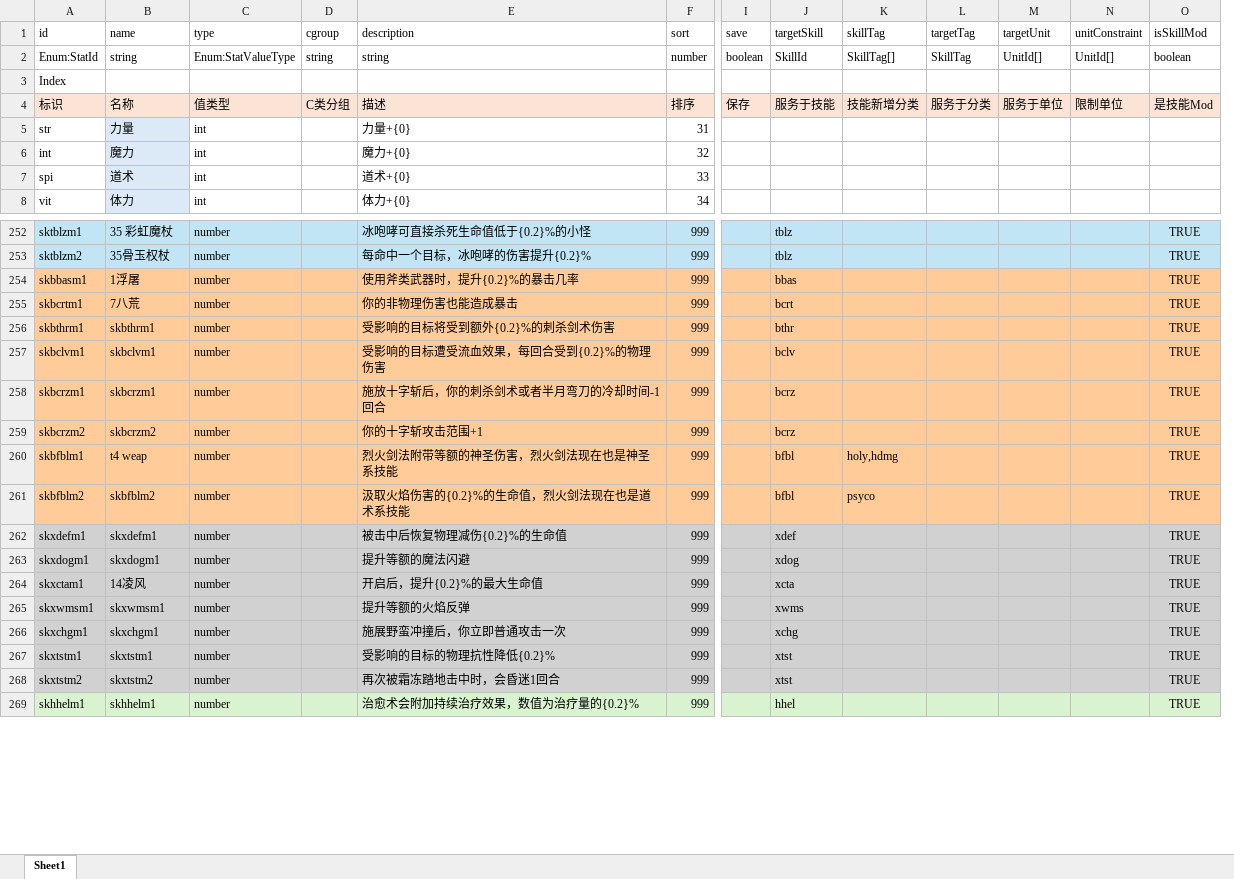
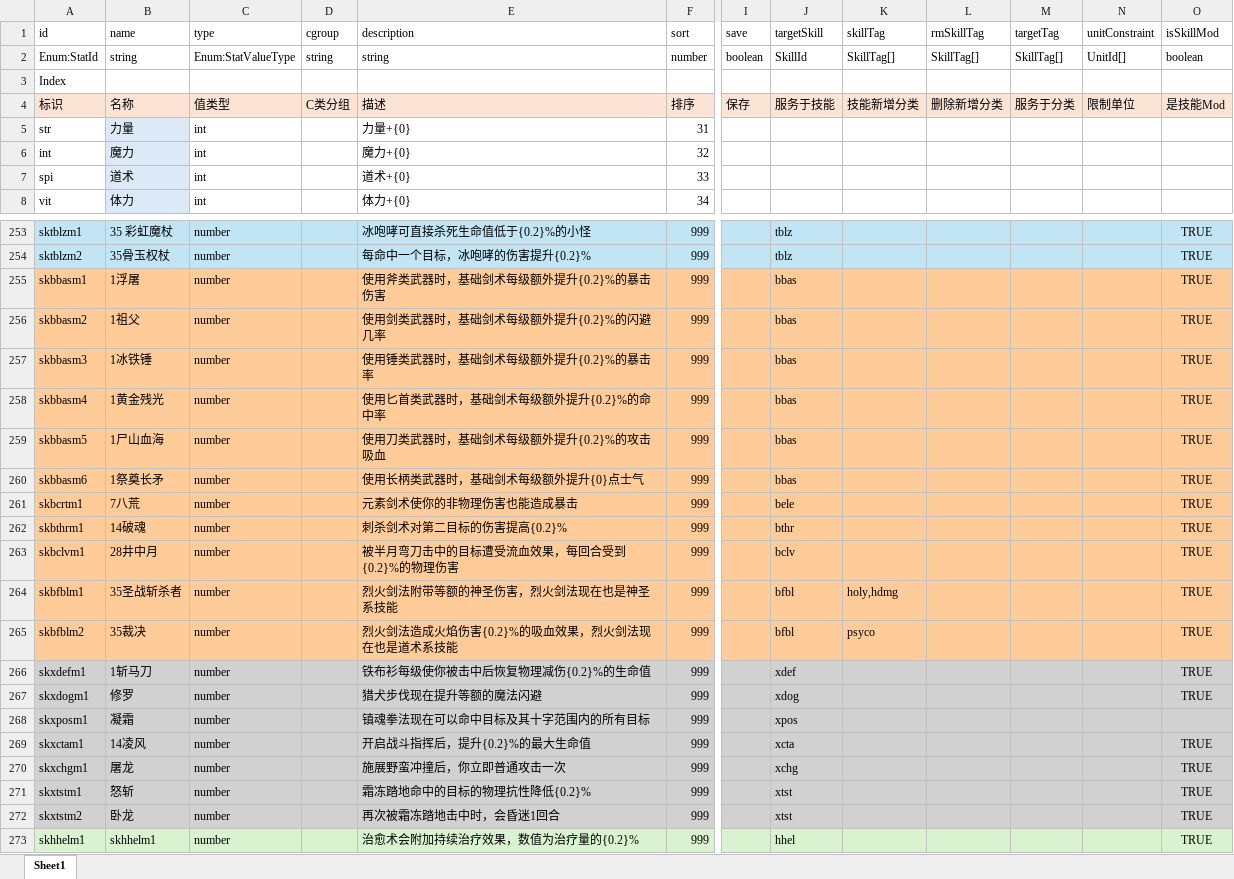
Before and after one commit to yatyricky/gvbasic-mir-remaster, an Excel workbook: configs/Stat.xlsx, sheet Sheet1, drawn as a sheet; only a part is shown, gaps mark what is left out; values as stored, in another font and other column widths than the file's, no borders; conditional formats not drawn; removed rows and columns are numbered as before the commit, all else as after; rows hold the shown columns only; the diff covers the shown part only; the diff names each change by its address in the sheet, - before the commit and + after, or states it on an @@ line.

```diff
--- a/configs/Stat.xlsx (sheet Sheet1)
+++ b/configs/Stat.xlsx (sheet Sheet1)
+column L (rmSkillTag), rows 2-4: SkillTag[] |  | 删除新增分类
-column M (targetUnit), rows 2-4: UnitId[] |  | 服务于单位
-M2 (targetTag): SkillTag
+M2 (targetTag): SkillTag[]
-E255 (description): 使用斧类武器时，提升{0.2}%的暴击几率
+E255 (description): 使用斧类武器时，基础剑术每级额外提升{0.2}%的暴击伤害
+row 256: skbbasm2 | 1祖父 | number |  | 使用剑类武器时，基础剑术每级额外提升{0.2}%的闪避几率 | 999 |  | bbas |  |  |  |  | TRUE
+row 257: skbbasm3 | 1冰铁锤 | number |  | 使用锤类武器时，基础剑术每级额外提升{0.2}%的暴击率 | 999 |  | bbas |  |  |  |  | TRUE
+row 258: skbbasm4 | 1黄金残光 | number |  | 使用匕首类武器时，基础剑术每级额外提升{0.2}%的命中率 | 999 |  | bbas |  |  |  |  | TRUE
+row 259: skbbasm5 | 1尸山血海 | number |  | 使用刀类武器时，基础剑术每级额外提升{0.2}%的攻击吸血 | 999 |  | bbas |  |  |  |  | TRUE
+row 260: skbbasm6 | 1祭奠长矛 | number |  | 使用长柄类武器时，基础剑术每级额外提升{0}点士气 | 999 |  | bbas |  |  |  |  | TRUE
-E261 (description): 你的非物理伤害也能造成暴击
+E261 (description): 元素剑术使你的非物理伤害也能造成暴击
-J261 (targetSkill): bcrt
+J261 (targetSkill): bele
-B262 (name): skbthrm1
+B262 (name): 14破魂
-E262 (description): 受影响的目标将受到额外{0.2}%的刺杀剑术伤害
+E262 (description): 刺杀剑术对第二目标的伤害提高{0.2}%
-B263 (name): skbclvm1
+B263 (name): 28井中月
-E263 (description): 受影响的目标遭受流血效果，每回合受到{0.2}%的物理伤害
+E263 (description): 被半月弯刀击中的目标遭受流血效果，每回合受到{0.2}%的物理伤害
-row 258: skbcrzm1 | skbcrzm1 | number |  | 施放十字斩后，你的刺杀剑术或者半月弯刀的冷却时间-1回合 | 999 |  | bcrz |  |  |  |  | TRUE
-row 259: skbcrzm2 | skbcrzm2 | number |  | 你的十字斩攻击范围+1 | 999 |  | bcrz |  |  |  |  | TRUE
-B264 (name): t4 weap
+B264 (name): 35圣战斩杀者
-B265 (name): skbfblm2
+B265 (name): 35裁决
-E265 (description): 汲取火焰伤害的{0.2}%的生命值，烈火剑法现在也是道术系技能
+E265 (description): 烈火剑法造成火焰伤害{0.2}%的吸血效果，烈火剑法现在也是道术系技能
-B266 (name): skxdefm1
+B266 (name): 1斩马刀
-E266 (description): 被击中后恢复物理减伤{0.2}%的生命值
+E266 (description): 铁布衫每级使你被击中后恢复物理减伤{0.2}%的生命值
-B267 (name): skxdogm1
+B267 (name): 修罗
-E267 (description): 提升等额的魔法闪避
+E267 (description): 猎犬步伐现在提升等额的魔法闪避
+row 268: skxposm1 | 凝霜 | number |  | 镇魂拳法现在可以命中目标及其十字范围内的所有目标 | 999 |  | xpos
-E269 (description): 开启后，提升{0.2}%的最大生命值
+E269 (description): 开启战斗指挥后，提升{0.2}%的最大生命值
-row 265: skxwmsm1 | skxwmsm1 | number |  | 提升等额的火焰反弹 | 999 |  | xwms |  |  |  |  | TRUE
-B270 (name): skxchgm1
+B270 (name): 屠龙
-B271 (name): skxtstm1
+B271 (name): 怒斩
-E271 (description): 受影响的目标的物理抗性降低{0.2}%
+E271 (description): 霜冻踏地命中的目标的物理抗性降低{0.2}%
-B272 (name): skxtstm2
+B272 (name): 卧龙
```
Also changed, not shown: 1 added row and 8 edited cells elsewhere in this sheet, formulas that keep their value, configs/Affix.xlsx, configs/Item.xlsx, 16 other files.
